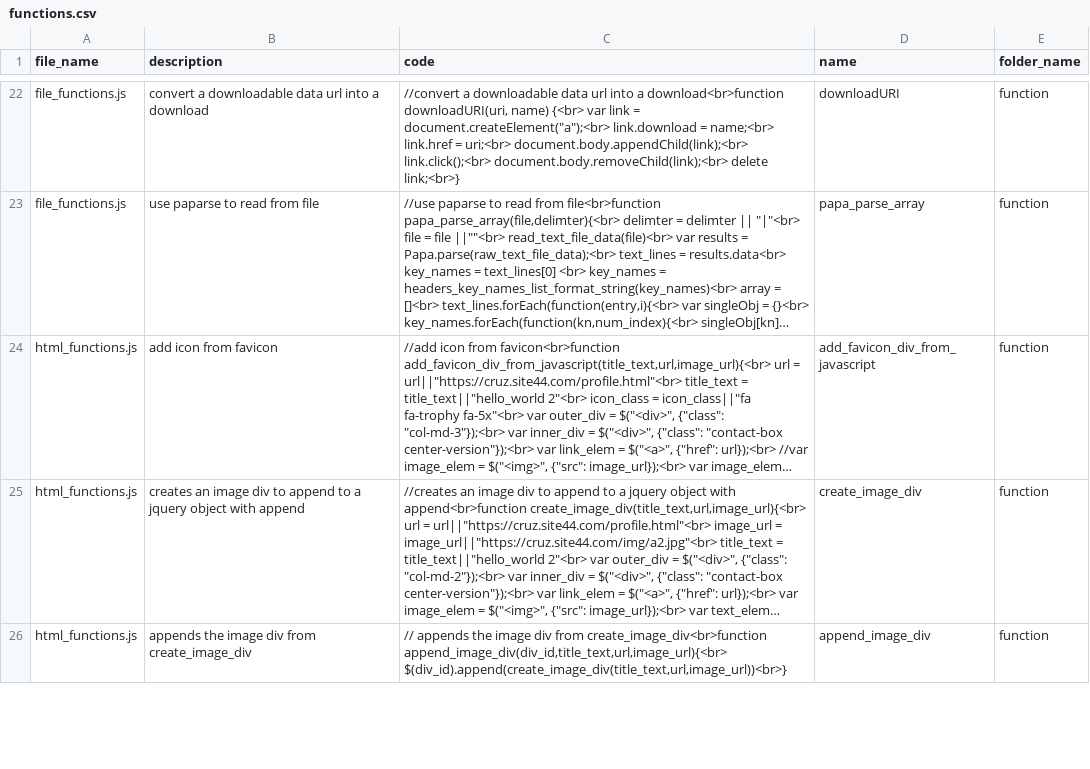
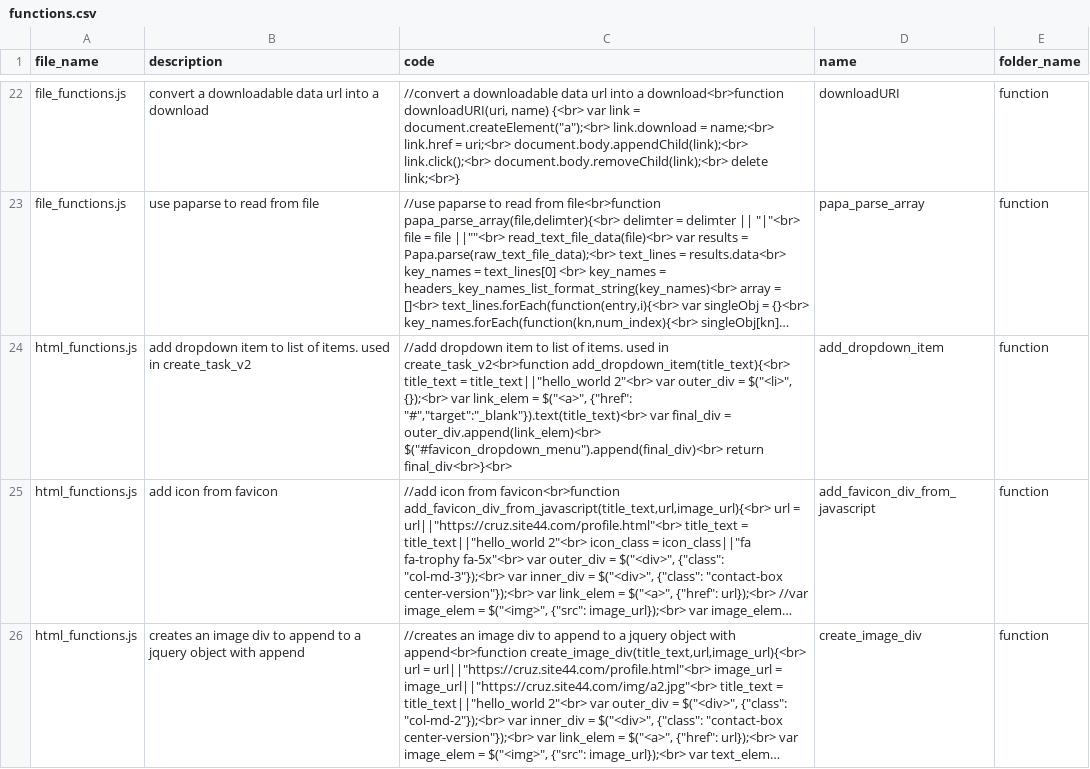
Before and after one commit to ChrisCruze/jutility, a CSV file: functions.csv, drawn as a sheet; only a part is shown, gaps mark what is left out; the shorter side is filled out with more unchanged rows; long unchanged cells end in …; the diff names each change by its address in the sheet, - before the commit and + after, or states it on an @@ line.

Commit message:
added dropdown item

```diff
--- a/functions.csv
+++ b/functions.csv
+row 24: html_functions.js | add dropdown item to list of items. used in create_task_v2 | //add dropdown item to list of items. used in create_task_v2<br>function add_dropdown_item(title_text){<br> title_text = title_text||"hello_world 2"<br> var outer_div = $("<li>", {});<br> var link_elem = $("<a>", {"href": "#","target":"_blank"}).text(title_text)<br> var final_div = outer_div.append(link_elem)<br> $("#favicon_dropdown_menu").append(final_div)<br> return final_div<br>}<br> | add_dropdown_item | function
```
Also changed, not shown: 4 other files.
